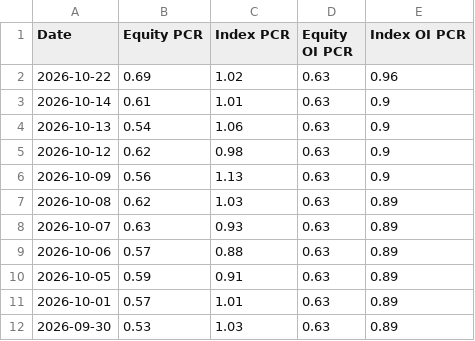
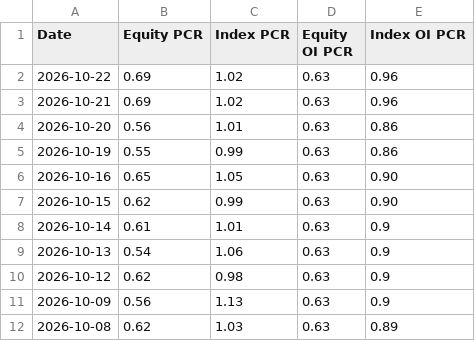
Before and after one commit to volantkao/finance_data, a CSV file: cboe_pcr_history.csv, drawn as a sheet; only a part is shown; the shorter side is filled out with more unchanged rows; the diff names each change by its address in the sheet, - before the commit and + after, or states it on an @@ line.

Commit message:
Update cboe_pcr_history.csv

```diff
--- a/cboe_pcr_history.csv
+++ b/cboe_pcr_history.csv
+row 3: 2026-10-21 | 0.69 | 1.02 | 0.63 | 0.96
+row 4: 2026-10-20 | 0.56 | 1.01 | 0.63 | 0.86
+row 5: 2026-10-19 | 0.55 | 0.99 | 0.63 | 0.86
+row 6: 2026-10-16 | 0.65 | 1.05 | 0.63 | 0.90
+row 7: 2026-10-15 | 0.62 | 0.99 | 0.63 | 0.90
```
